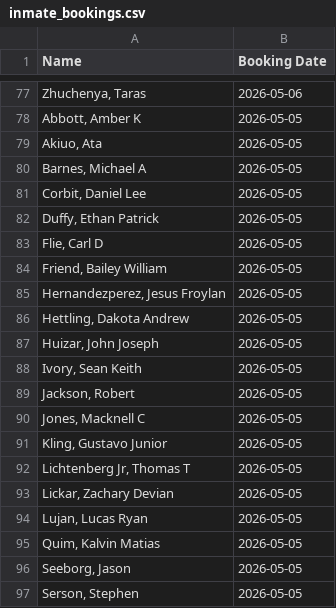
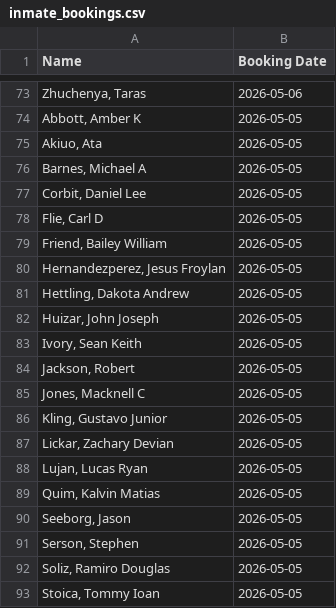
Before and after one commit to NguyenDa18/Portland-Jail-Data-Crawler, a CSV file: csvs/inmate_bookings.csv, drawn as a sheet; only a part is shown, gaps mark what is left out; the shorter side is filled out with more unchanged rows; removed rows and columns are numbered as before the commit, all else as after; the diff covers the shown part only; the diff names each change by its address in the sheet, - before the commit and + after, or states it on an @@ line.

```diff
--- a/csvs/inmate_bookings.csv
+++ b/csvs/inmate_bookings.csv
-row 82: Duffy, Ethan Patrick | 2026-05-05
-row 92: Lichtenberg Jr, Thomas T | 2026-05-05
```
Also changed, not shown: 2 added rows, 8 removed rows and 1 edited cell elsewhere in this file, csvs/inmate_charges.csv, csvs/inmate_details.csv.
